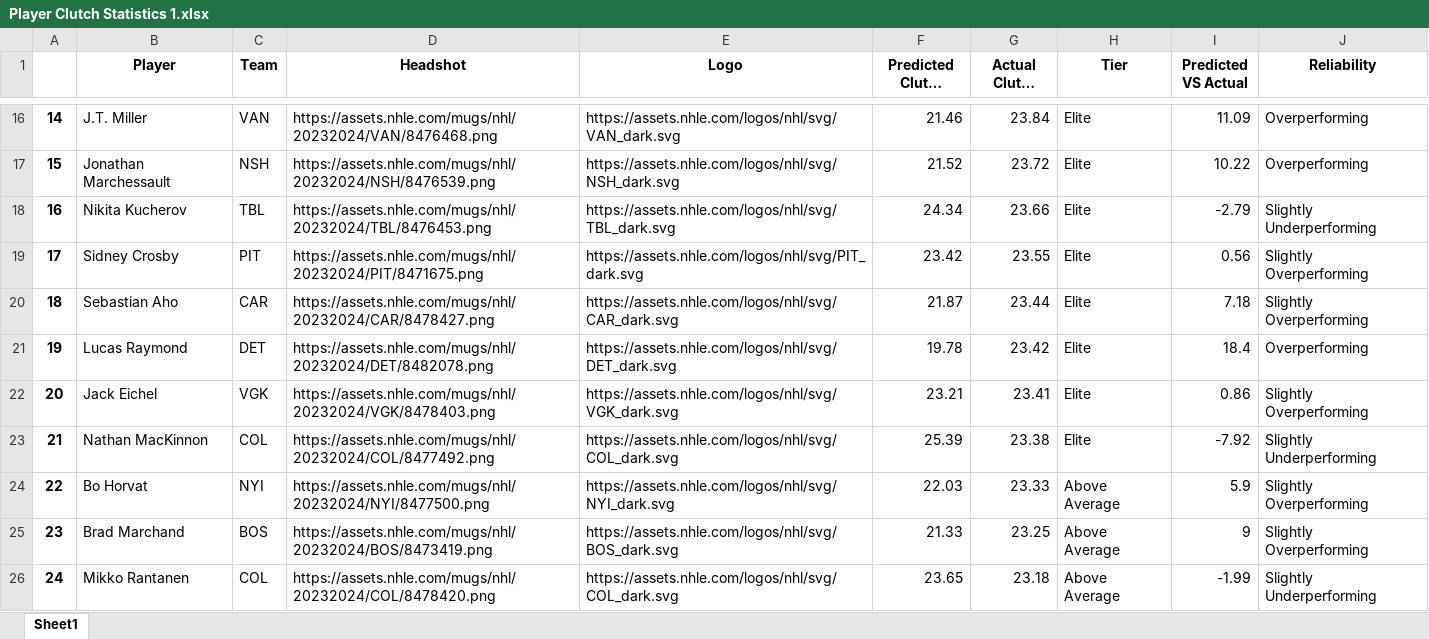
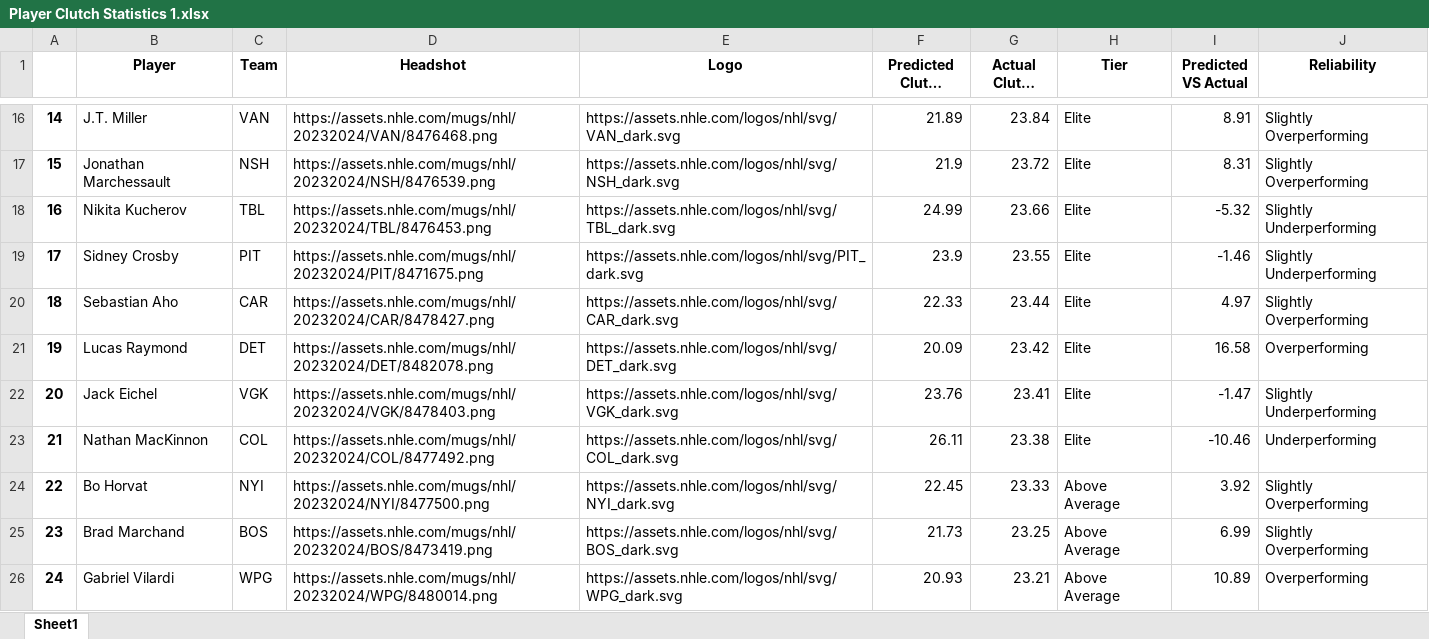
Before and after one commit to Shak789/NHL-Clutch-Goalscorers, an Excel workbook: Player Clutch Statistics 1.xlsx, sheet Sheet1, drawn as a sheet; only a part is shown, gaps mark what is left out; long unchanged cells end in …; values as stored, in another font and other column widths than the file's, no borders; the diff covers the shown part only; the diff names each change by its address in the sheet, - before the commit and + after, or states it on an @@ line.

```diff
--- a/Player Clutch Statistics 1.xlsx (sheet Sheet1)
+++ b/Player Clutch Statistics 1.xlsx (sheet Sheet1)
-F16 (Predicted Clutch Score): 21.46
+F16 (Predicted Clutch Score): 21.89
-I16 (Predicted VS Actual): 11.09
+I16 (Predicted VS Actual): 8.91
-J16:J17 (Reliability): Overperforming
+J16:J17 (Reliability): Slightly Overperforming
-F17 (Predicted Clutch Score): 21.52
+F17 (Predicted Clutch Score): 21.9
-I17 (Predicted VS Actual): 10.22
+I17 (Predicted VS Actual): 8.31
-F18 (Predicted Clutch Score): 24.34
+F18 (Predicted Clutch Score): 24.99
-I18 (Predicted VS Actual): -2.79
+I18 (Predicted VS Actual): -5.32
-F19 (Predicted Clutch Score): 23.42
+F19 (Predicted Clutch Score): 23.9
-I19 (Predicted VS Actual): 0.56
+I19 (Predicted VS Actual): -1.46
-J19 (Reliability): Slightly Overperforming
+J19 (Reliability): Slightly Underperforming
-F20 (Predicted Clutch Score): 21.87
+F20 (Predicted Clutch Score): 22.33
-I20 (Predicted VS Actual): 7.18
+I20 (Predicted VS Actual): 4.97
-F21 (Predicted Clutch Score): 19.78
+F21 (Predicted Clutch Score): 20.09
-I21 (Predicted VS Actual): 18.4
+I21 (Predicted VS Actual): 16.58
-F22 (Predicted Clutch Score): 23.21
+F22 (Predicted Clutch Score): 23.76
-I22 (Predicted VS Actual): 0.86
+I22 (Predicted VS Actual): -1.47
-J22 (Reliability): Slightly Overperforming
+J22 (Reliability): Slightly Underperforming
-F23 (Predicted Clutch Score): 25.39
+F23 (Predicted Clutch Score): 26.11
-I23 (Predicted VS Actual): -7.92
+I23 (Predicted VS Actual): -10.46
-J23 (Reliability): Slightly Underperforming
+J23 (Reliability): Underperforming
-F24 (Predicted Clutch Score): 22.03
+F24 (Predicted Clutch Score): 22.45
-I24 (Predicted VS Actual): 5.9
+I24 (Predicted VS Actual): 3.92
-F25 (Predicted Clutch Score): 21.33
+F25 (Predicted Clutch Score): 21.73
-I25 (Predicted VS Actual): 9
+I25 (Predicted VS Actual): 6.99
-B26 (Player): Mikko Rantanen
+B26 (Player): Gabriel Vilardi
-C26 (Team): COL
+C26 (Team): WPG
-D26 (Headshot): https://assets.nhle.com/mugs/nhl/20232024/COL/8478420.png
+D26 (Headshot): https://assets.nhle.com/mugs/nhl/20232024/WPG/8480014.png
-E26 (Logo): https://assets.nhle.com/logos/nhl/svg/COL_dark.svg
+E26 (Logo): https://assets.nhle.com/logos/nhl/svg/WPG_dark.svg
-F26 (Predicted Clutch Score): 23.65
+F26 (Predicted Clutch Score): 20.93
-G26 (Actual Clutch Score): 23.18
+G26 (Actual Clutch Score): 23.21
-I26 (Predicted VS Actual): -1.99
+I26 (Predicted VS Actual): 10.89
-J26 (Reliability): Slightly Underperforming
+J26 (Reliability): Overperforming
```
Also changed, not shown: 1445 edited cells elsewhere in this sheet, Player Clutch Statistics.xlsx, 3 other files.
